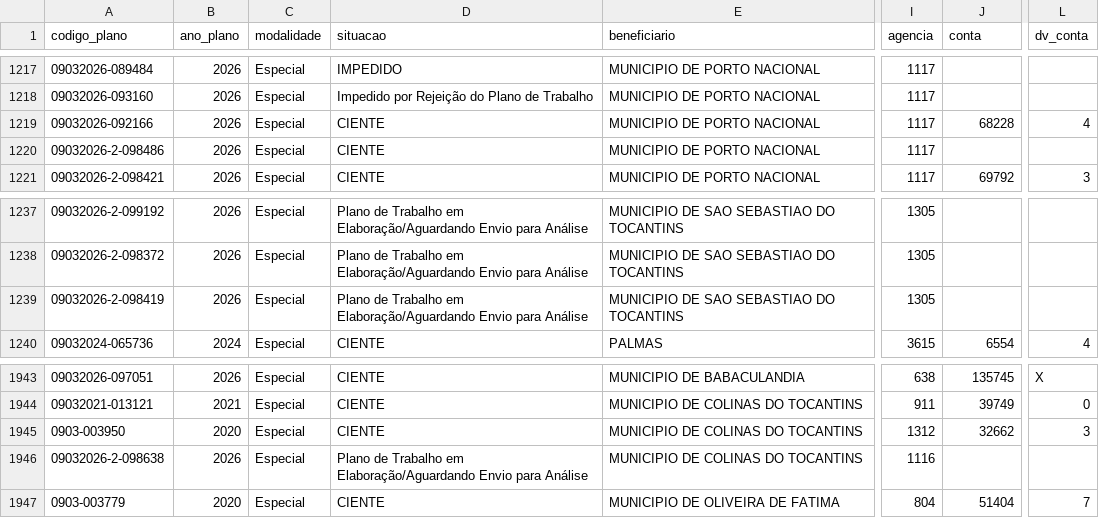
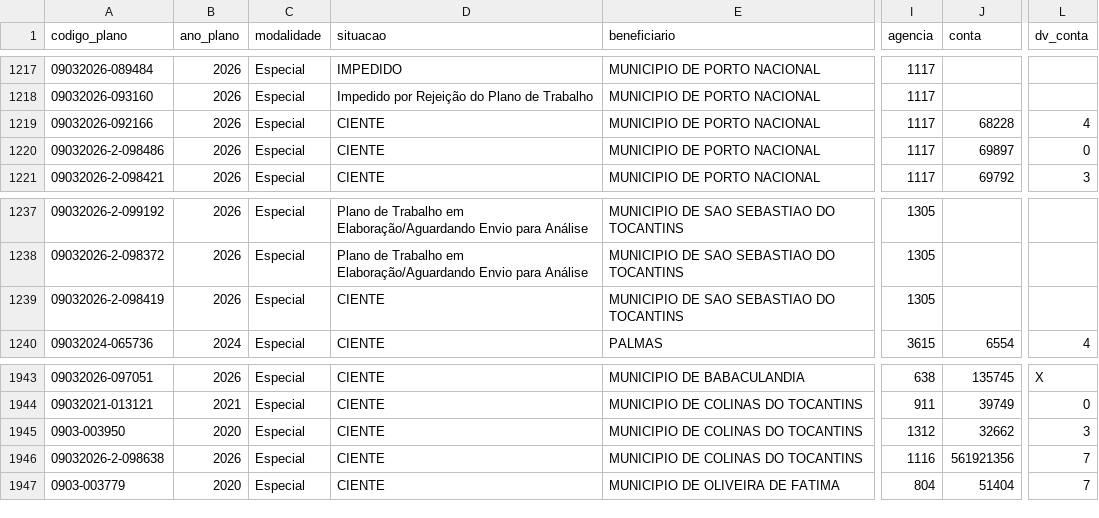
Before and after one commit to ArthurSouzaDev/DataCollectorSeplan, a CSV file: dataset/emendas_to.csv, drawn as a sheet; only a part is shown, gaps mark what is left out; the diff covers the shown part only; the diff names each change by its address in the sheet, - before the commit and + after, or states it on an @@ line.

```diff
--- a/dataset/emendas_to.csv
+++ b/dataset/emendas_to.csv
-J1220 (conta): (empty)
+J1220 (conta): 69897
-L1220 (dv_conta): (empty)
+L1220 (dv_conta): 0
-D1239 (situacao): Plano de Trabalho em Elaboração/Aguardando Envio para Análise
+D1239 (situacao): CIENTE
-D1946 (situacao): Plano de Trabalho em Elaboração/Aguardando Envio para Análise
+D1946 (situacao): CIENTE
-J1946 (conta): (empty)
+J1946 (conta): 561921356
-L1946 (dv_conta): (empty)
+L1946 (dv_conta): 7
```
Also changed, not shown: 15 edited cells elsewhere in this file, dataset/fundo_a_fundo.csv, public/data/especiais.csv, 3 other files.
